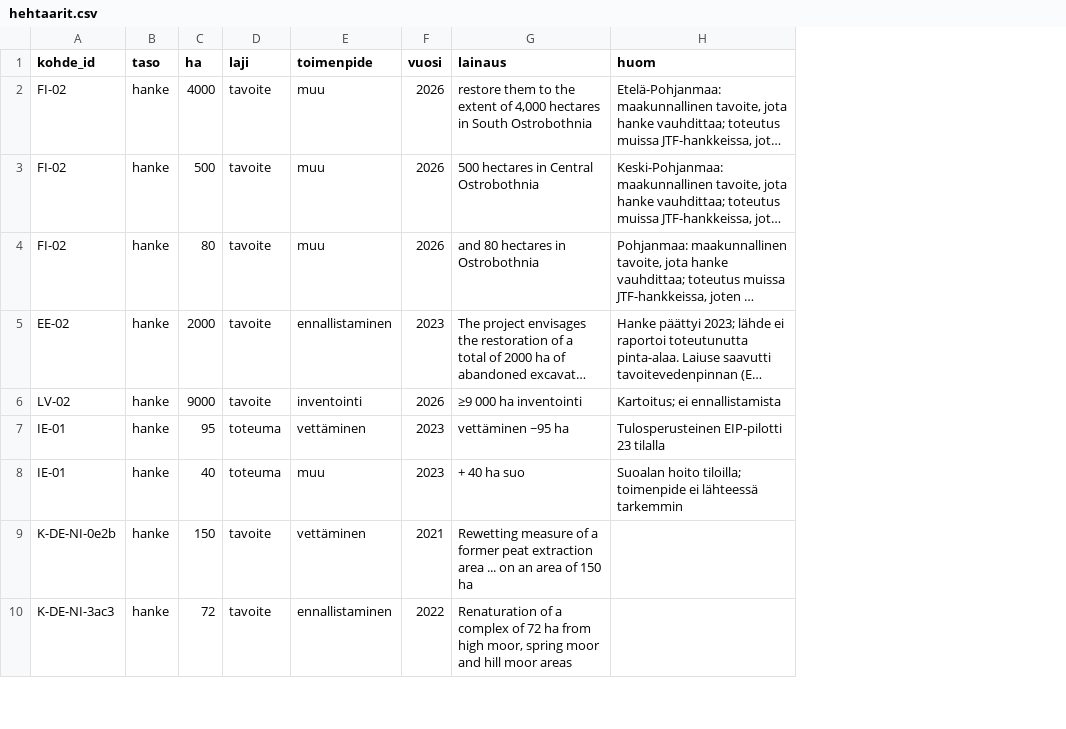
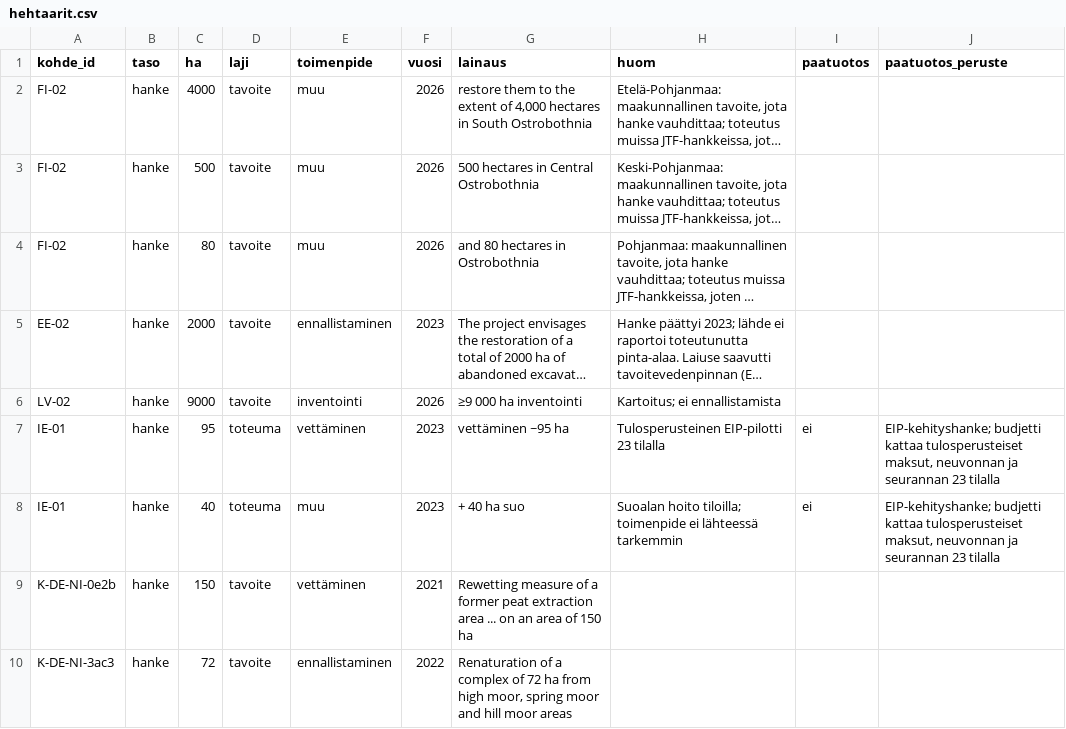
Before and after one commit to joriim/Turverkko, a CSV file: hakulahteet/tulokset/hehtaarit/hehtaarit.csv, drawn as a sheet; only a part is shown; long unchanged cells end in …; the diff names each change by its address in the sheet, - before the commit and + after, or states it on an @@ line.

```diff
--- a/hakulahteet/tulokset/hehtaarit/hehtaarit.csv
+++ b/hakulahteet/tulokset/hehtaarit/hehtaarit.csv
+column I (paatuotos), rows 7-8: ei | ei
+column J (paatuotos_peruste), rows 7-8: EIP-kehityshanke; budjetti kattaa tulosperusteiset maksut, neuvonnan ja seurannan 23 tilalla | EIP-kehityshanke; budjetti kattaa tulosperusteiset maksut, neuvonnan ja seurannan 23 tilalla
```
Also changed, not shown: analysis/hehtaarihinta.csv, 19 other files.
